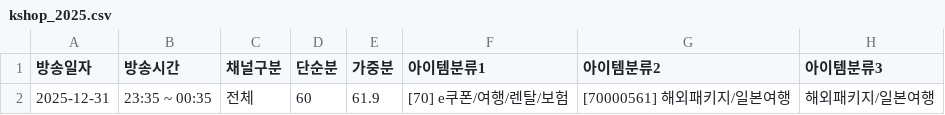
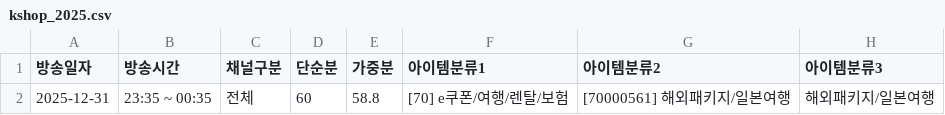
Before and after one commit to from237/ssg_tv, a CSV file: data/kshop_2025.csv, drawn as a sheet; only a part is shown; the diff names each change by its address in the sheet, - before the commit and + after, or states it on an @@ line.

Commit message:
Data update: 2026-08-18 20:14

```diff
--- a/data/kshop_2025.csv
+++ b/data/kshop_2025.csv
-E2 (가중분): 61.9
+E2 (가중분): 58.8
```
Also changed, not shown: 11 other files.
